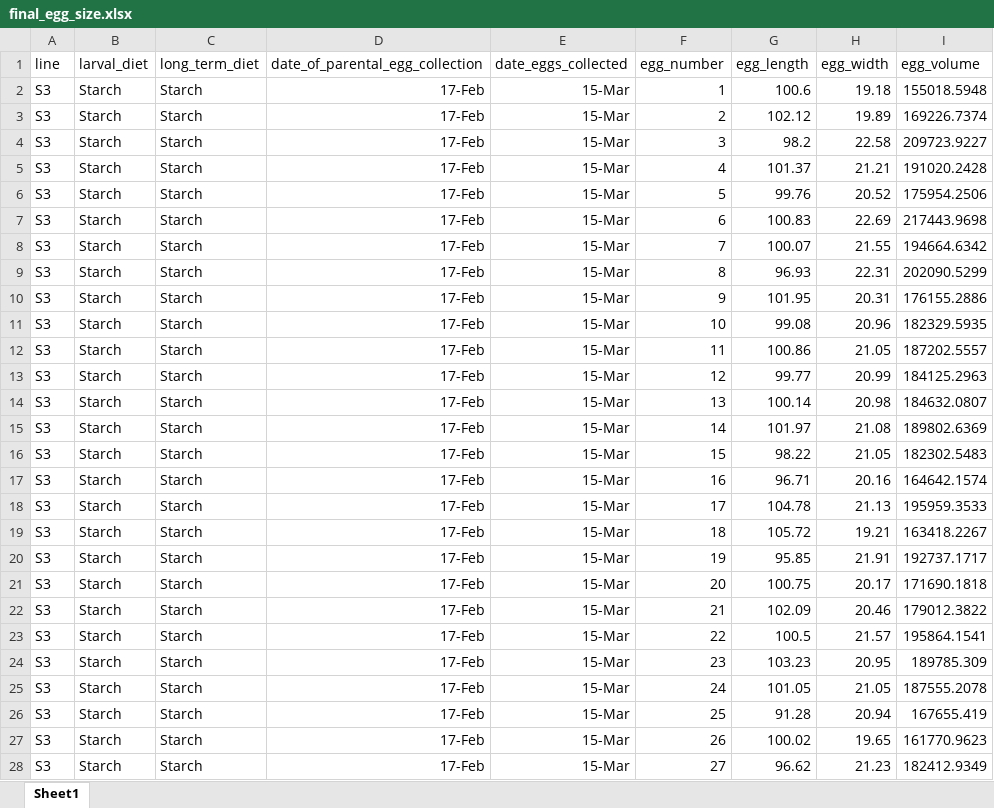
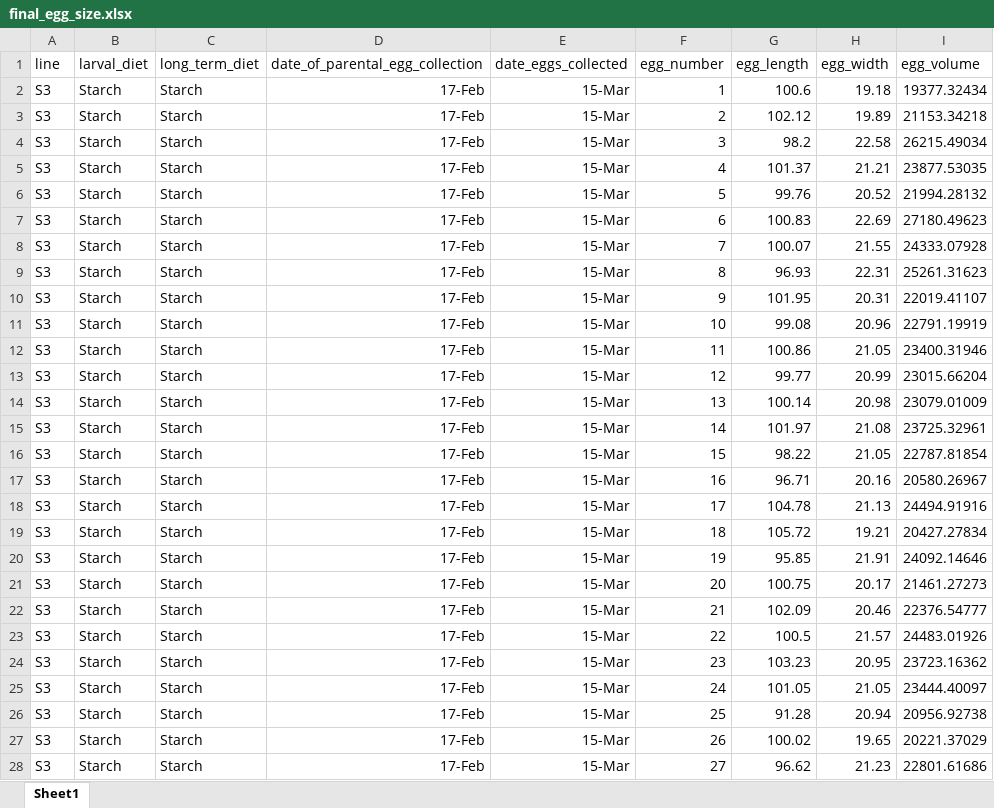
Before and after one commit to AmyButler1/Medfly-Development-Study, an Excel workbook: data/final_egg_size.xlsx, sheet Sheet1, drawn as a sheet; only a part is shown; values as stored, in another font and other column widths than the file's, no borders; the diff covers the shown part only; the diff names each change by its address in the sheet, - before the commit and + after, or states it on an @@ line.

```diff
--- a/data/final_egg_size.xlsx (sheet Sheet1)
+++ b/data/final_egg_size.xlsx (sheet Sheet1)
-I2 (egg_volume): 155018.5948
+I2 (egg_volume): 19377.32434
-I3 (egg_volume): 169226.7374
+I3 (egg_volume): 21153.34218
-I4 (egg_volume): 209723.9227
+I4 (egg_volume): 26215.49034
-I5 (egg_volume): 191020.2428
+I5 (egg_volume): 23877.53035
-I6 (egg_volume): 175954.2506
+I6 (egg_volume): 21994.28132
-I7 (egg_volume): 217443.9698
+I7 (egg_volume): 27180.49623
-I8 (egg_volume): 194664.6342
+I8 (egg_volume): 24333.07928
-I9 (egg_volume): 202090.5299
+I9 (egg_volume): 25261.31623
-I10 (egg_volume): 176155.2886
+I10 (egg_volume): 22019.41107
-I11 (egg_volume): 182329.5935
+I11 (egg_volume): 22791.19919
-I12 (egg_volume): 187202.5557
+I12 (egg_volume): 23400.31946
-I13 (egg_volume): 184125.2963
+I13 (egg_volume): 23015.66204
-I14 (egg_volume): 184632.0807
+I14 (egg_volume): 23079.01009
-I15 (egg_volume): 189802.6369
+I15 (egg_volume): 23725.32961
-I16 (egg_volume): 182302.5483
+I16 (egg_volume): 22787.81854
-I17 (egg_volume): 164642.1574
+I17 (egg_volume): 20580.26967
-I18 (egg_volume): 195959.3533
+I18 (egg_volume): 24494.91916
-I19 (egg_volume): 163418.2267
+I19 (egg_volume): 20427.27834
-I20 (egg_volume): 192737.1717
+I20 (egg_volume): 24092.14646
-I21 (egg_volume): 171690.1818
+I21 (egg_volume): 21461.27273
-I22 (egg_volume): 179012.3822
+I22 (egg_volume): 22376.54777
-I23 (egg_volume): 195864.1541
+I23 (egg_volume): 24483.01926
-I24 (egg_volume): 189785.309
+I24 (egg_volume): 23723.16362
-I25 (egg_volume): 187555.2078
+I25 (egg_volume): 23444.40097
-I26 (egg_volume): 167655.419
+I26 (egg_volume): 20956.92738
-I27 (egg_volume): 161770.9623
+I27 (egg_volume): 20221.37029
-I28 (egg_volume): 182412.9349
+I28 (egg_volume): 22801.61686
```
Also changed, not shown: 453 edited cells elsewhere in this sheet, data/adult_fly_weight.xlsx, data/pilot_data/pilot_egg_size.xlsx, 7 other files.
